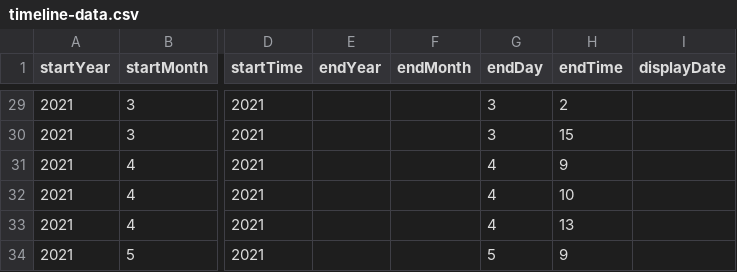
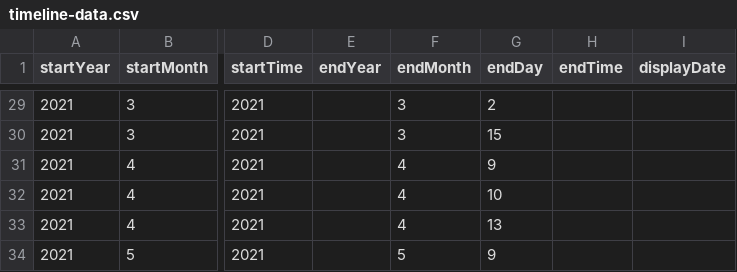
Before and after one commit to DeustoKom/MSGW2021-timeline, a CSV file: docs/Group2/timeline-data.csv, drawn as a sheet; only a part is shown, gaps mark what is left out; the diff covers the shown part only; the diff names each change by its address in the sheet, - before the commit and + after, or states it on an @@ line.

```diff
--- a/docs/Group2/timeline-data.csv
+++ b/docs/Group2/timeline-data.csv
-F29:F30 (endMonth): (empty)
+F29:F30 (endMonth): 3
-G29 (endDay): 3
+G29 (endDay): 2
-H29 (endTime): 2
+H29 (endTime): (empty)
-G30 (endDay): 3
+G30 (endDay): 15
-H30 (endTime): 15
+H30 (endTime): (empty)
-F31:F33 (endMonth): (empty)
+F31:F33 (endMonth): 4
-G31 (endDay): 4
+G31 (endDay): 9
-H31 (endTime): 9
+H31 (endTime): (empty)
-G32 (endDay): 4
+G32 (endDay): 10
-H32 (endTime): 10
+H32 (endTime): (empty)
-G33 (endDay): 4
+G33 (endDay): 13
-H33 (endTime): 13
+H33 (endTime): (empty)
-F34 (endMonth): (empty)
+F34 (endMonth): 5
-G34 (endDay): 5
+G34 (endDay): 9
-H34 (endTime): 9
+H34 (endTime): (empty)
```
Also changed, not shown: 75 edited cells elsewhere in this file.
